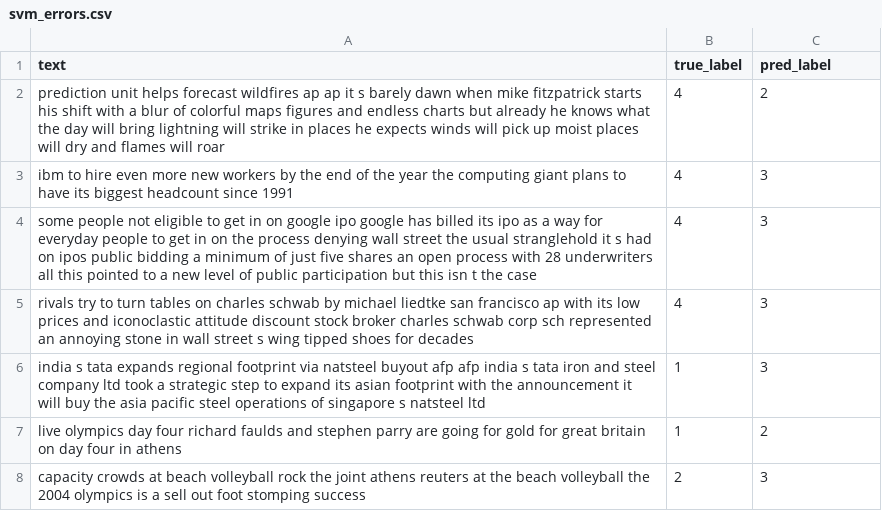
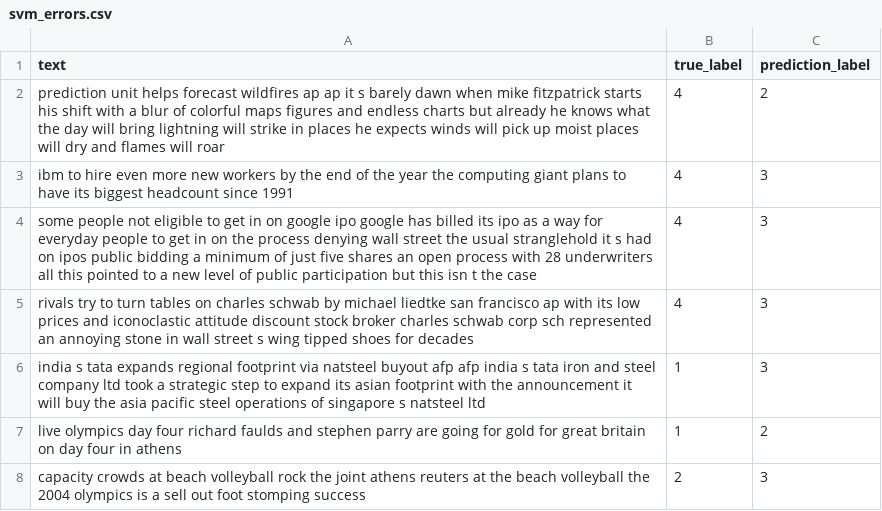
Before and after one commit to vikranthmoparthy/NLP-Assignment-1-Classical-Baselines-Evaluation-Pack, a CSV file: svm_errors.csv, drawn as a sheet; only a part is shown.

```diff
--- a/svm_errors.csv
+++ b/svm_errors.csv
@@ -1,2 +1,2 @@
-text,true_label,pred_label
+text,true_label,prediction_label
 prediction unit helps forecast wildfires ap ap it s barely dawn when mike fitzpatrick starts his shift with a blur of colorful maps figures and endless charts but already he knows what the day will bring lightning will strike in places he expects winds will pick up moist places will dry and flames will roar,4,2
```
Also changed, not shown: 2 other files.
